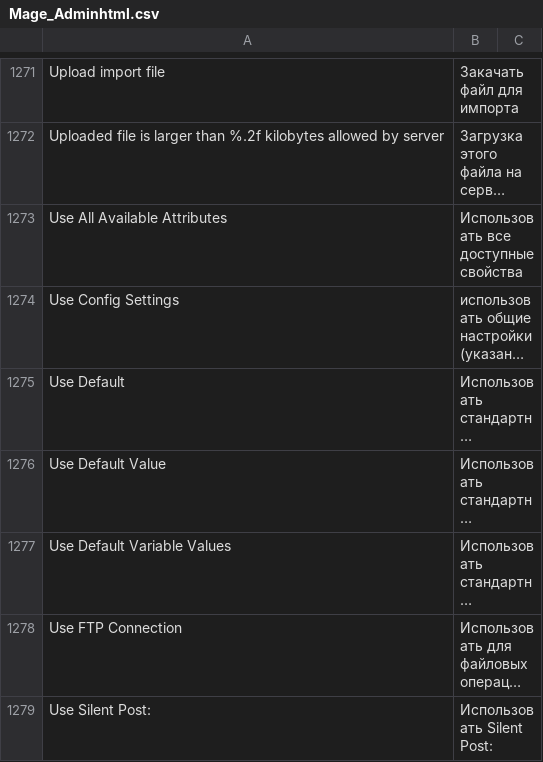
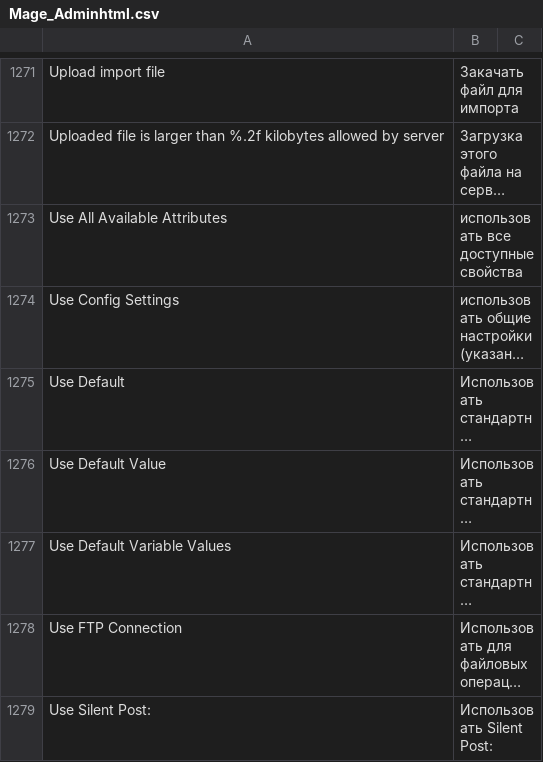
Before and after one commit to magento-russia/2, a CSV file: app/locale/ru_DF/Mage_Adminhtml.csv, drawn as a sheet; only a part is shown, gaps mark what is left out; long unchanged cells end in …; the diff names each change by its address in the sheet, - before the commit and + after, or states it on an @@ line.

```diff
--- a/app/locale/ru_DF/Mage_Adminhtml.csv
+++ b/app/locale/ru_DF/Mage_Adminhtml.csv
-B1273: Использовать все доступные свойства
+B1273: использовать все доступные свойства
```
Also changed, not shown: app/locale/ru_DF/Df_Eav.csv.
